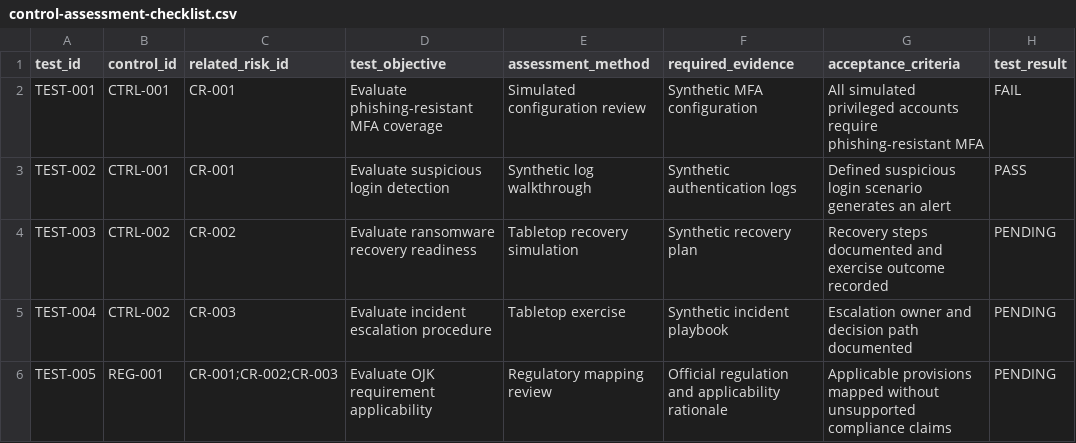
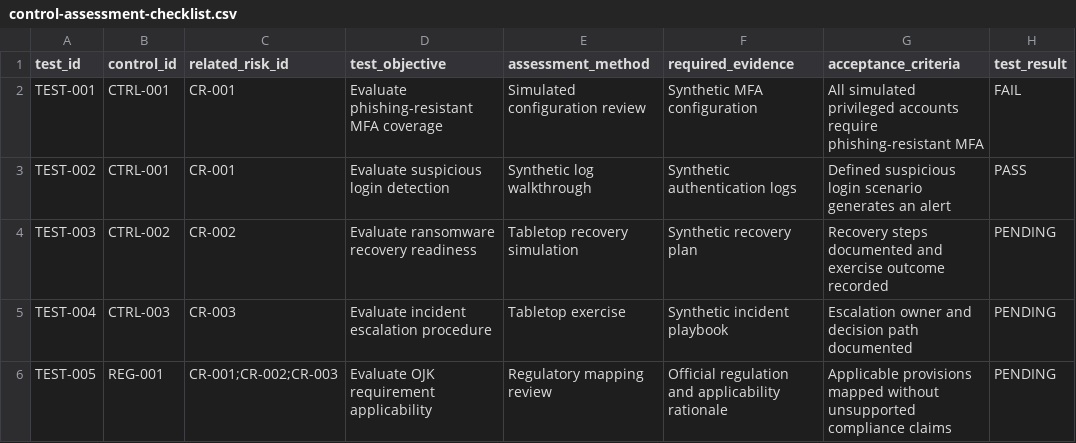
Before and after one commit to rinynoor/trustify-banking-grc-assessment, a CSV file: 04-compliance/control-assessment-checklist.csv, drawn as a sheet; only a part is shown; the diff names each change by its address in the sheet, - before the commit and + after, or states it on an @@ line.

```diff
--- a/04-compliance/control-assessment-checklist.csv
+++ b/04-compliance/control-assessment-checklist.csv
-B5 (control_id): CTRL-002
+B5 (control_id): CTRL-003
```
Also changed, not shown: 04-compliance/compliance-control-matrix.csv.
